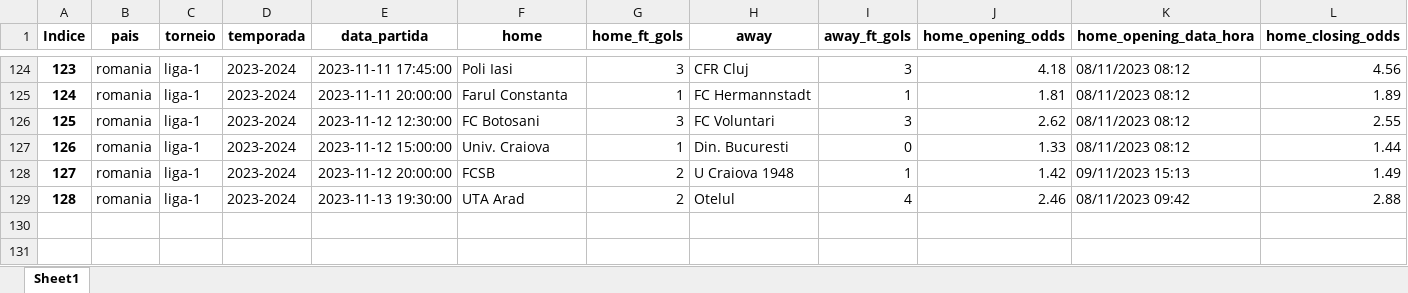
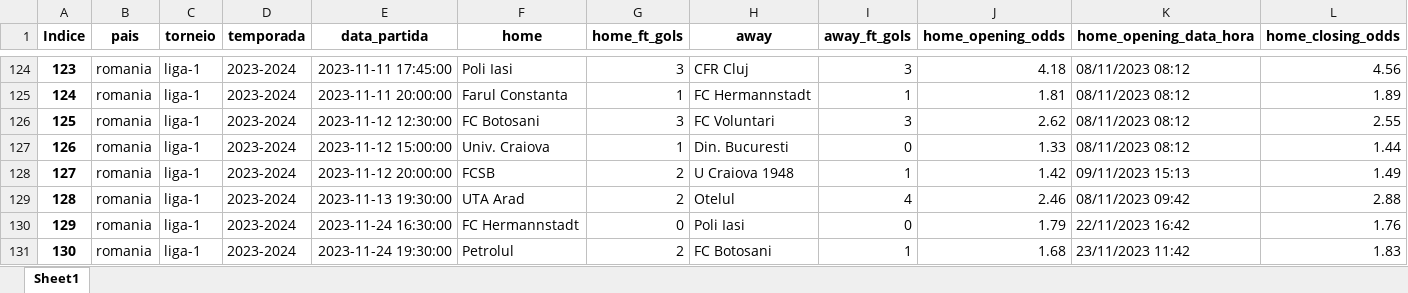
Before and after one commit to tarciziojrdf/poco, an Excel workbook: 2023/romania_liga-1_2023-2024.xlsx, sheet Sheet1, drawn as a sheet; only a part is shown, gaps mark what is left out; values as stored, in another font and other column widths than the file's, no borders; rows hold the shown columns only; the diff names each change by its address in the sheet, - before the commit and + after, or states it on an @@ line.

```diff
--- a/2023/romania_liga-1_2023-2024.xlsx (sheet Sheet1)
+++ b/2023/romania_liga-1_2023-2024.xlsx (sheet Sheet1)
+row 130: 129 | romania | liga-1 | 2023-2024 | 2023-11-24 16:30:00 | FC Hermannstadt | 0 | Poli Iasi | 0 | 1.79 | 22/11/2023 16:42 | 1.76
+row 131: 130 | romania | liga-1 | 2023-2024 | 2023-11-24 19:30:00 | Petrolul | 2 | FC Botosani | 1 | 1.68 | 23/11/2023 11:42 | 1.83
```
Also changed, not shown: 2023/algeria_ligue-1_2023-2024.xlsx, 2023/france_national_2023-2024.xlsx, 22 other files.
